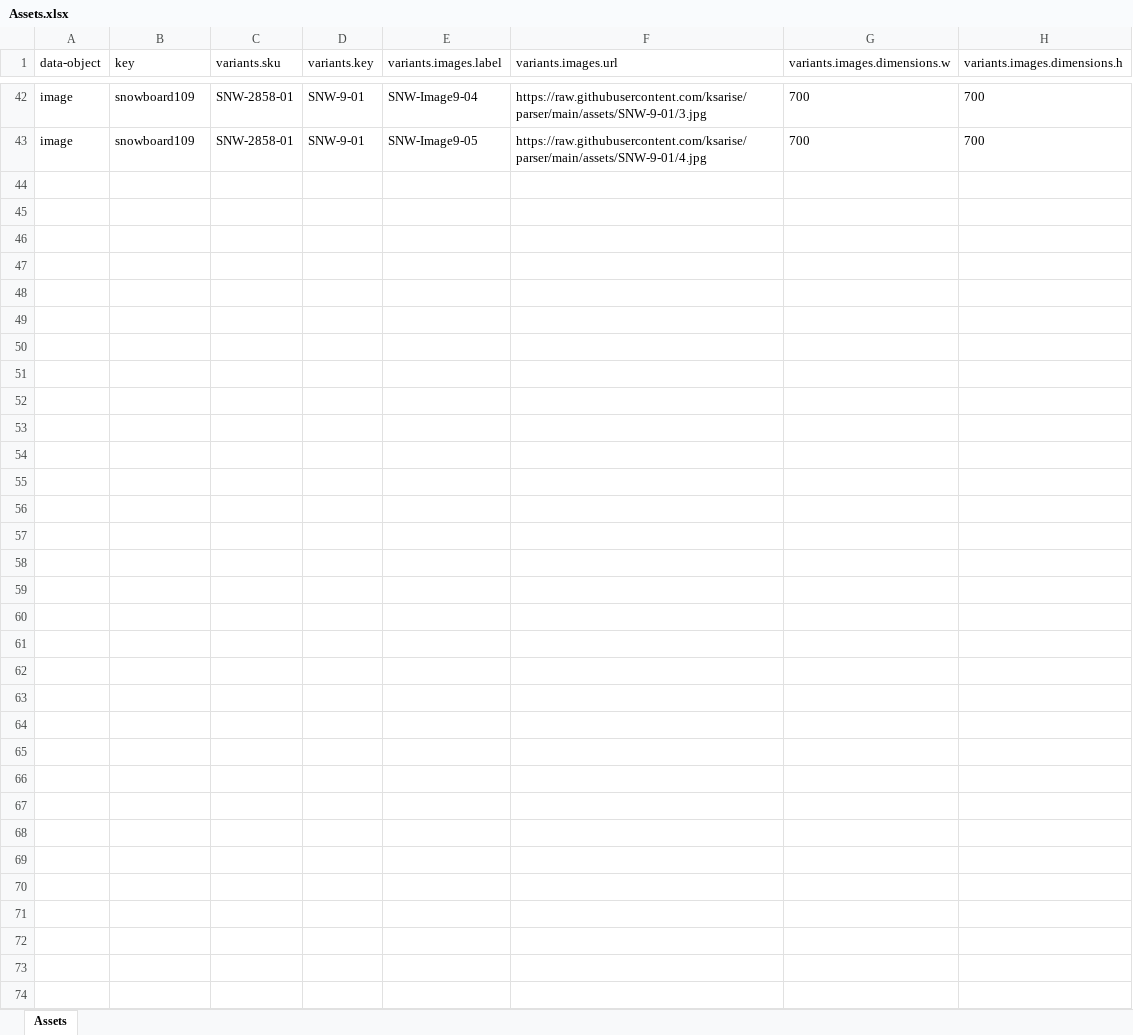
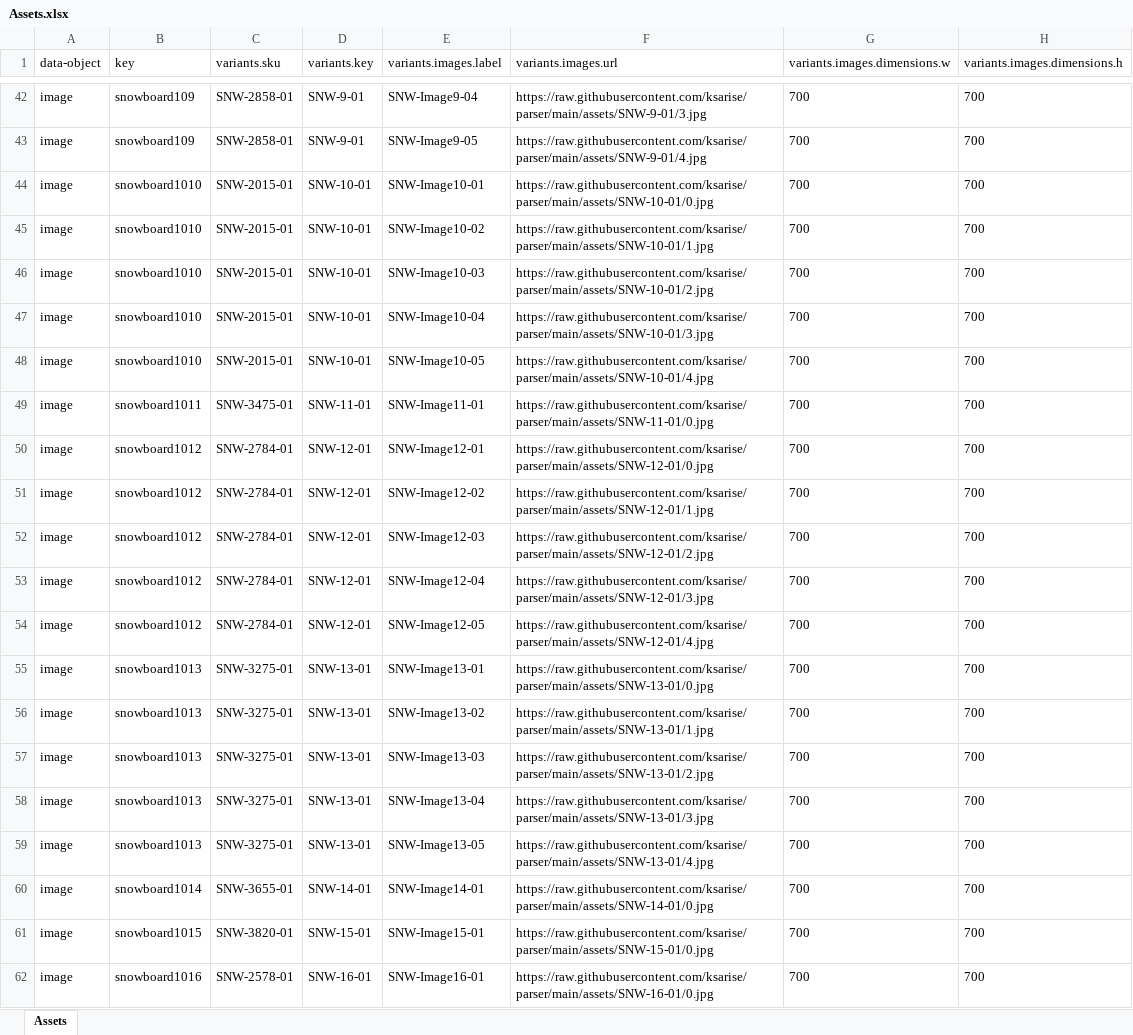
Before and after one commit to ksarise/parser, an Excel workbook: Assets.xlsx, sheet Assets, drawn as a sheet; only a part is shown, gaps mark what is left out; values as stored, in another font and other column widths than the file's, no borders; the diff covers the shown part only; the diff names each change by its address in the sheet, - before the commit and + after, or states it on an @@ line.

```diff
--- a/Assets.xlsx (sheet Assets)
+++ b/Assets.xlsx (sheet Assets)
+row 44: image | snowboard1010 | SNW-2015-01 | SNW-10-01 | SNW-Image10-01 | https://raw.githubusercontent.com/ksarise/parser/main/assets/SNW-10-01/0.jpg | 700 | 700
+row 45: image | snowboard1010 | SNW-2015-01 | SNW-10-01 | SNW-Image10-02 | https://raw.githubusercontent.com/ksarise/parser/main/assets/SNW-10-01/1.jpg | 700 | 700
+row 46: image | snowboard1010 | SNW-2015-01 | SNW-10-01 | SNW-Image10-03 | https://raw.githubusercontent.com/ksarise/parser/main/assets/SNW-10-01/2.jpg | 700 | 700
+row 47: image | snowboard1010 | SNW-2015-01 | SNW-10-01 | SNW-Image10-04 | https://raw.githubusercontent.com/ksarise/parser/main/assets/SNW-10-01/3.jpg | 700 | 700
+row 48: image | snowboard1010 | SNW-2015-01 | SNW-10-01 | SNW-Image10-05 | https://raw.githubusercontent.com/ksarise/parser/main/assets/SNW-10-01/4.jpg | 700 | 700
+row 49: image | snowboard1011 | SNW-3475-01 | SNW-11-01 | SNW-Image11-01 | https://raw.githubusercontent.com/ksarise/parser/main/assets/SNW-11-01/0.jpg | 700 | 700
+row 50: image | snowboard1012 | SNW-2784-01 | SNW-12-01 | SNW-Image12-01 | https://raw.githubusercontent.com/ksarise/parser/main/assets/SNW-12-01/0.jpg | 700 | 700
+row 51: image | snowboard1012 | SNW-2784-01 | SNW-12-01 | SNW-Image12-02 | https://raw.githubusercontent.com/ksarise/parser/main/assets/SNW-12-01/1.jpg | 700 | 700
+row 52: image | snowboard1012 | SNW-2784-01 | SNW-12-01 | SNW-Image12-03 | https://raw.githubusercontent.com/ksarise/parser/main/assets/SNW-12-01/2.jpg | 700 | 700
+row 53: image | snowboard1012 | SNW-2784-01 | SNW-12-01 | SNW-Image12-04 | https://raw.githubusercontent.com/ksarise/parser/main/assets/SNW-12-01/3.jpg | 700 | 700
+row 54: image | snowboard1012 | SNW-2784-01 | SNW-12-01 | SNW-Image12-05 | https://raw.githubusercontent.com/ksarise/parser/main/assets/SNW-12-01/4.jpg | 700 | 700
+row 55: image | snowboard1013 | SNW-3275-01 | SNW-13-01 | SNW-Image13-01 | https://raw.githubusercontent.com/ksarise/parser/main/assets/SNW-13-01/0.jpg | 700 | 700
+row 56: image | snowboard1013 | SNW-3275-01 | SNW-13-01 | SNW-Image13-02 | https://raw.githubusercontent.com/ksarise/parser/main/assets/SNW-13-01/1.jpg | 700 | 700
+row 57: image | snowboard1013 | SNW-3275-01 | SNW-13-01 | SNW-Image13-03 | https://raw.githubusercontent.com/ksarise/parser/main/assets/SNW-13-01/2.jpg | 700 | 700
+row 58: image | snowboard1013 | SNW-3275-01 | SNW-13-01 | SNW-Image13-04 | https://raw.githubusercontent.com/ksarise/parser/main/assets/SNW-13-01/3.jpg | 700 | 700
+row 59: image | snowboard1013 | SNW-3275-01 | SNW-13-01 | SNW-Image13-05 | https://raw.githubusercontent.com/ksarise/parser/main/assets/SNW-13-01/4.jpg | 700 | 700
+row 60: image | snowboard1014 | SNW-3655-01 | SNW-14-01 | SNW-Image14-01 | https://raw.githubusercontent.com/ksarise/parser/main/assets/SNW-14-01/0.jpg | 700 | 700
+row 61: image | snowboard1015 | SNW-3820-01 | SNW-15-01 | SNW-Image15-01 | https://raw.githubusercontent.com/ksarise/parser/main/assets/SNW-15-01/0.jpg | 700 | 700
+row 62: image | snowboard1016 | SNW-2578-01 | SNW-16-01 | SNW-Image16-01 | https://raw.githubusercontent.com/ksarise/parser/main/assets/SNW-16-01/0.jpg | 700 | 700
```
Also changed, not shown: 17 added rows elsewhere in this sheet, Categories.xlsx, ProductCards.xlsx, 48 other files.
